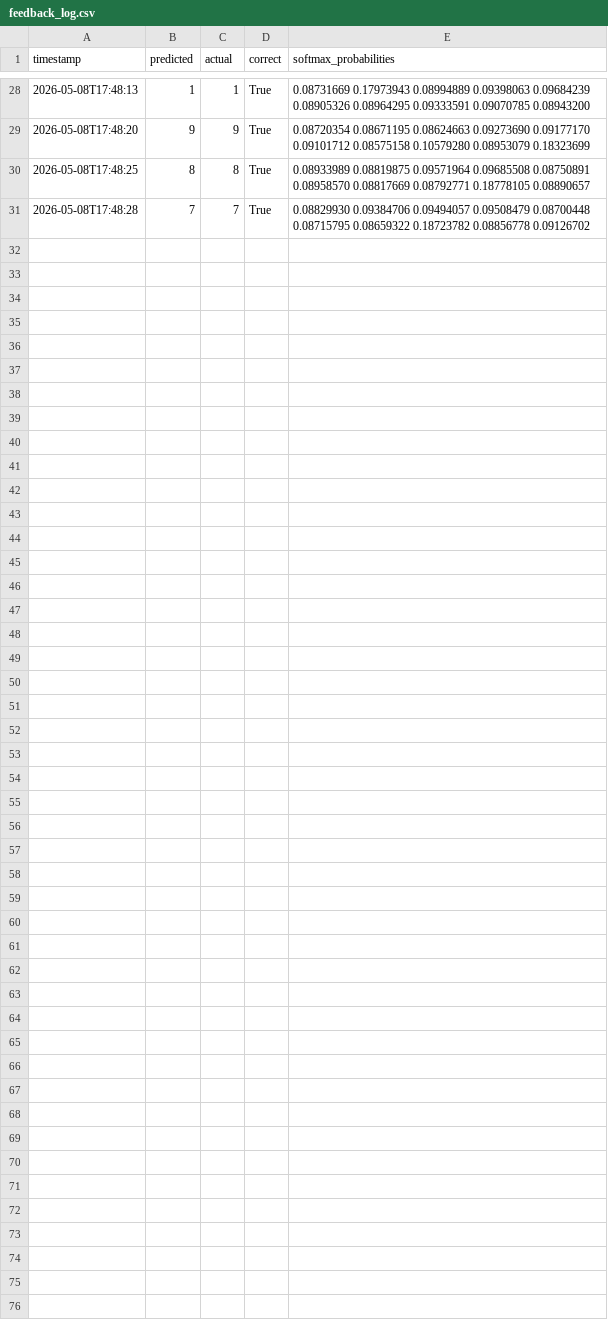
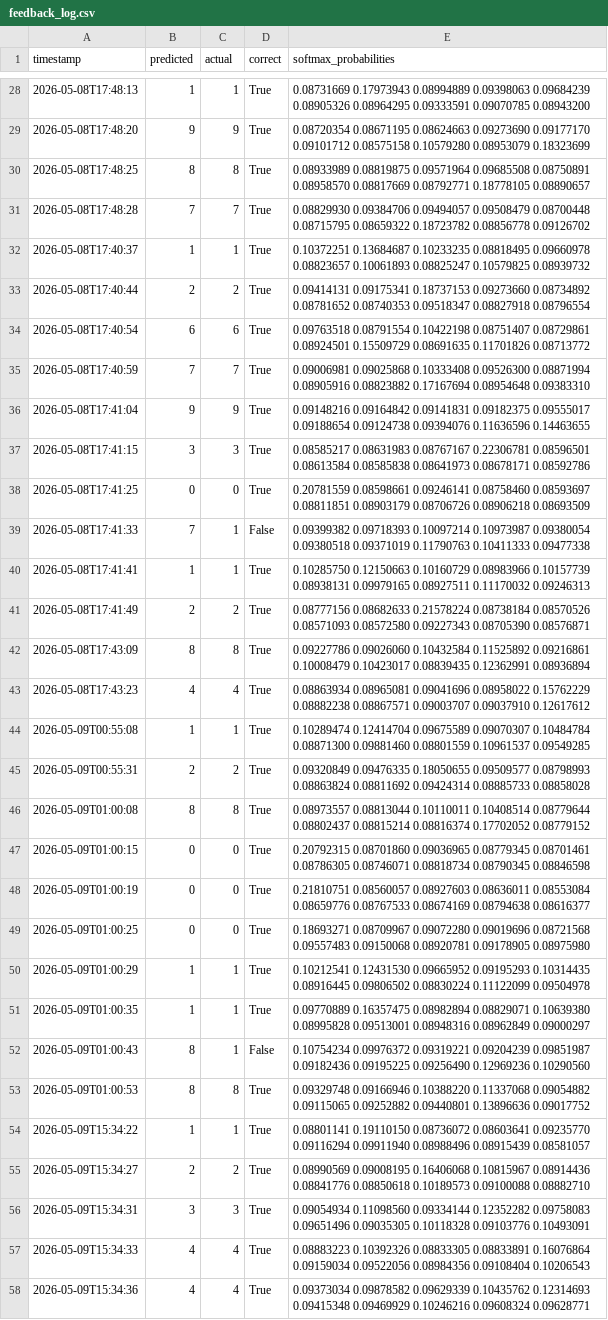
Before and after one commit to BimaAbf/MNIST-Pipeline, a CSV file: feedback_log.csv, drawn as a sheet; only a part is shown, gaps mark what is left out; the diff names each change by its address in the sheet, - before the commit and + after, or states it on an @@ line.

```diff
--- a/feedback_log.csv
+++ b/feedback_log.csv
+row 32: 2026-05-08T17:40:37 | 1 | 1 | True | 0.10372251 0.13684687 0.10233235 0.08818495 0.09660978 0.08823657 0.10061893 0.08825247 0.10579825 0.08939732
+row 33: 2026-05-08T17:40:44 | 2 | 2 | True | 0.09414131 0.09175341 0.18737153 0.09273660 0.08734892 0.08781652 0.08740353 0.09518347 0.08827918 0.08796554
+row 34: 2026-05-08T17:40:54 | 6 | 6 | True | 0.09763518 0.08791554 0.10422198 0.08751407 0.08729861 0.08924501 0.15509729 0.08691635 0.11701826 0.08713772
+row 35: 2026-05-08T17:40:59 | 7 | 7 | True | 0.09006981 0.09025868 0.10333408 0.09526300 0.08871994 0.08905916 0.08823882 0.17167694 0.08954648 0.09383310
+row 36: 2026-05-08T17:41:04 | 9 | 9 | True | 0.09148216 0.09164842 0.09141831 0.09182375 0.09555017 0.09188654 0.09124738 0.09394076 0.11636596 0.14463655
+row 37: 2026-05-08T17:41:15 | 3 | 3 | True | 0.08585217 0.08631983 0.08767167 0.22306781 0.08596501 0.08613584 0.08585838 0.08641973 0.08678171 0.08592786
+row 38: 2026-05-08T17:41:25 | 0 | 0 | True | 0.20781559 0.08598661 0.09246141 0.08758460 0.08593697 0.08811851 0.08903179 0.08706726 0.08906218 0.08693509
+row 39: 2026-05-08T17:41:33 | 7 | 1 | False | 0.09399382 0.09718393 0.10097214 0.10973987 0.09380054 0.09380518 0.09371019 0.11790763 0.10411333 0.09477338
+row 40: 2026-05-08T17:41:41 | 1 | 1 | True | 0.10285750 0.12150663 0.10160729 0.08983966 0.10157739 0.08938131 0.09979165 0.08927511 0.11170032 0.09246313
+row 41: 2026-05-08T17:41:49 | 2 | 2 | True | 0.08777156 0.08682633 0.21578224 0.08738184 0.08570526 0.08571093 0.08572580 0.09227343 0.08705390 0.08576871
+row 42: 2026-05-08T17:43:09 | 8 | 8 | True | 0.09227786 0.09026060 0.10432584 0.11525892 0.09216861 0.10008479 0.10423017 0.08839435 0.12362991 0.08936894
+row 43: 2026-05-08T17:43:23 | 4 | 4 | True | 0.08863934 0.08965081 0.09041696 0.08958022 0.15762229 0.08882238 0.08867571 0.09003707 0.09037910 0.12617612
+row 44: 2026-05-09T00:55:08 | 1 | 1 | True | 0.10289474 0.12414704 0.09675589 0.09070307 0.10484784 0.08871300 0.09881460 0.08801559 0.10961537 0.09549285
+row 45: 2026-05-09T00:55:31 | 2 | 2 | True | 0.09320849 0.09476335 0.18050655 0.09509577 0.08798993 0.08863824 0.08811692 0.09424314 0.08885733 0.08858028
+row 46: 2026-05-09T01:00:08 | 8 | 8 | True | 0.08973557 0.08813044 0.10110011 0.10408514 0.08779644 0.08802437 0.08815214 0.08816374 0.17702052 0.08779152
+row 47: 2026-05-09T01:00:15 | 0 | 0 | True | 0.20792315 0.08701860 0.09036965 0.08779345 0.08701461 0.08786305 0.08746071 0.08818734 0.08790345 0.08846598
+row 48: 2026-05-09T01:00:19 | 0 | 0 | True | 0.21810751 0.08560057 0.08927603 0.08636011 0.08553084 0.08659776 0.08767533 0.08674169 0.08794638 0.08616377
+row 49: 2026-05-09T01:00:25 | 0 | 0 | True | 0.18693271 0.08709967 0.09072280 0.09019696 0.08721568 0.09557483 0.09150068 0.08920781 0.09178905 0.08975980
+row 50: 2026-05-09T01:00:29 | 1 | 1 | True | 0.10212541 0.12431530 0.09665952 0.09195293 0.10314435 0.08916445 0.09806502 0.08830224 0.11122099 0.09504978
+row 51: 2026-05-09T01:00:35 | 1 | 1 | True | 0.09770889 0.16357475 0.08982894 0.08829071 0.10639380 0.08995828 0.09513001 0.08948316 0.08962849 0.09000297
+row 52: 2026-05-09T01:00:43 | 8 | 1 | False | 0.10754234 0.09976372 0.09319221 0.09204239 0.09851987 0.09182436 0.09195225 0.09256490 0.12969236 0.10290560
+row 53: 2026-05-09T01:00:53 | 8 | 8 | True | 0.09329748 0.09166946 0.10388220 0.11337068 0.09054882 0.09115065 0.09252882 0.09440801 0.13896636 0.09017752
+row 54: 2026-05-09T15:34:22 | 1 | 1 | True | 0.08801141 0.19110150 0.08736072 0.08603641 0.09235770 0.09116294 0.09911940 0.08988496 0.08915439 0.08581057
+row 55: 2026-05-09T15:34:27 | 2 | 2 | True | 0.08990569 0.09008195 0.16406068 0.10815967 0.08914436 0.08841776 0.08850618 0.10189573 0.09100088 0.08882710
+row 56: 2026-05-09T15:34:31 | 3 | 3 | True | 0.09054934 0.11098560 0.09334144 0.12352282 0.09758083 0.09651496 0.09035305 0.10118328 0.09103776 0.10493091
+row 57: 2026-05-09T15:34:33 | 4 | 4 | True | 0.08883223 0.10392326 0.08833305 0.08833891 0.16076864 0.09159034 0.09522056 0.08984356 0.09108404 0.10206543
+row 58: 2026-05-09T15:34:36 | 4 | 4 | True | 0.09373034 0.09878582 0.09629339 0.10435762 0.12314693 0.09415348 0.09469929 0.10246216 0.09608324 0.09628771
```
Also changed, not shown: 4 other files.
